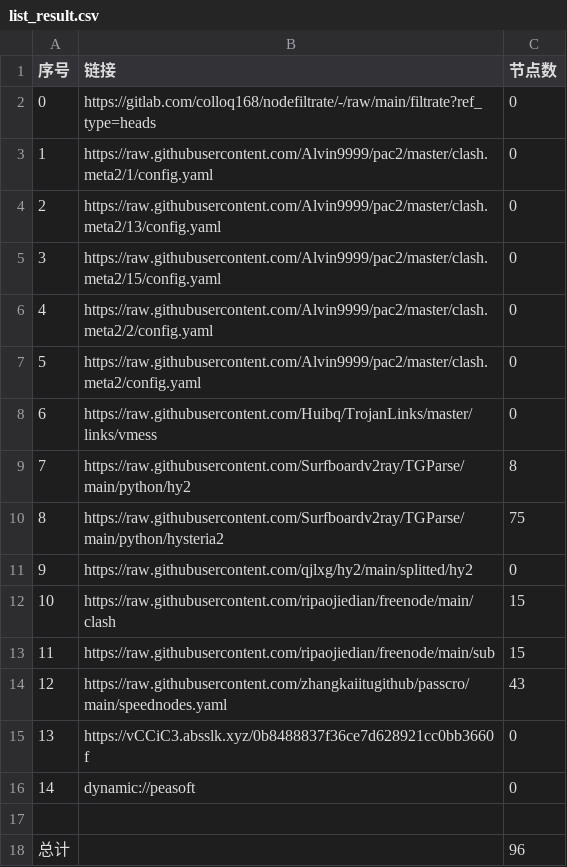
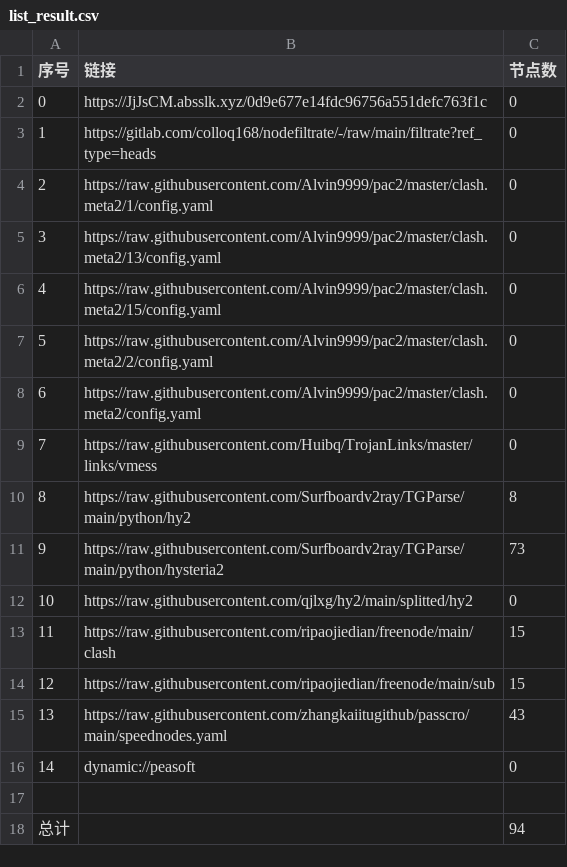
Before and after one commit to mkmkgo/AutoMergePublicNodes, a CSV file: list_result.csv, drawn as a sheet; removed rows and columns are numbered as before the commit, all else as after; the diff names each change by its address in the sheet, - before the commit and + after, or states it on an @@ line.

```diff
--- a/list_result.csv
+++ b/list_result.csv
+row 2: 0 | https://JjJsCM.absslk.xyz/0d9e677e14fdc96756a551defc763f1c | 0
@@ column A (序号) renumbered between rows 3 and 15 @@
-C11 (节点数): 75
+C11 (节点数): 73
-row 15: 13 | https://vCCiC3.absslk.xyz/0b8488837f36ce7d628921cc0bb3660f | 0
-C18 (节点数): 96
+C18 (节点数): 94
```
Also changed, not shown: 22 other files.
